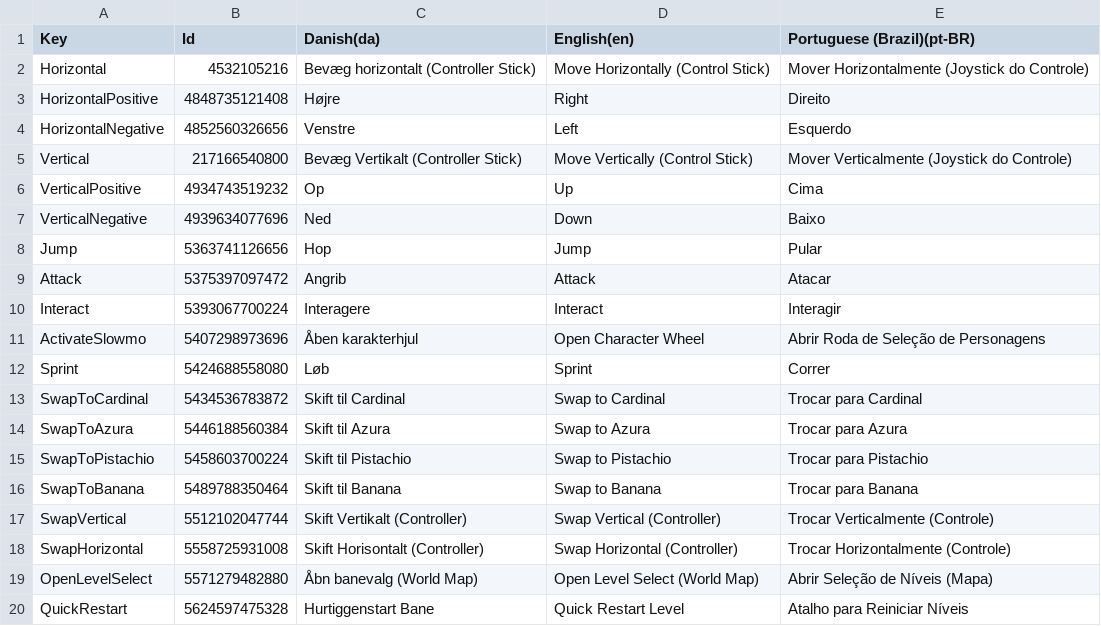
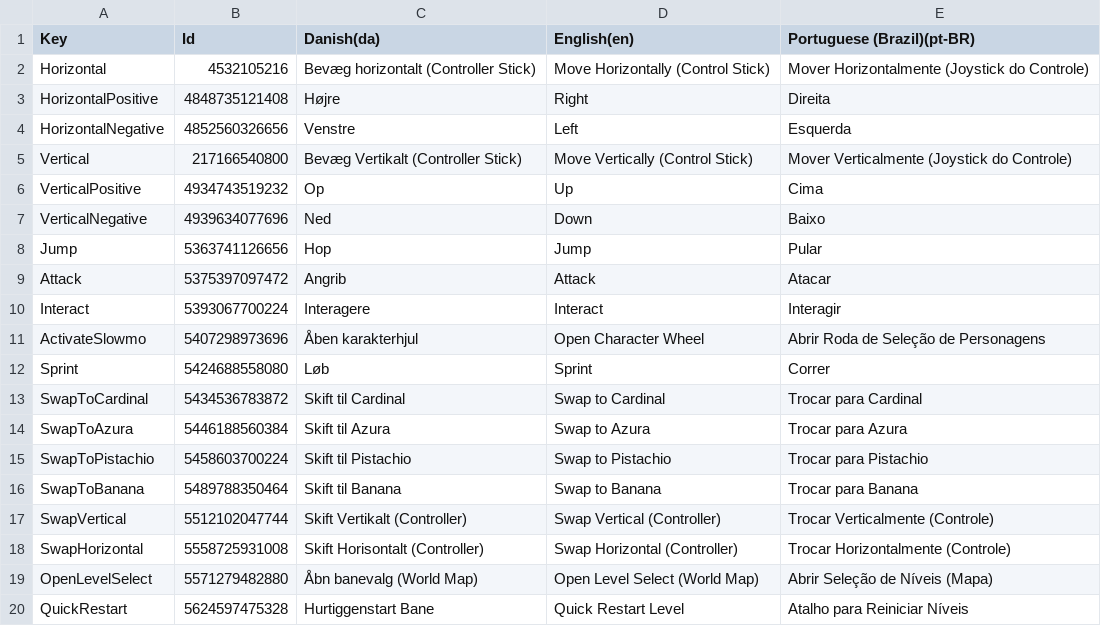
Before and after one commit to Pattrigue/Vibrant-Venture-Localization, a CSV file: csv/Actions.csv, drawn as a sheet.

Commit message:
Update Actions.csv

```diff
--- a/csv/Actions.csv
+++ b/csv/Actions.csv
@@ -2,4 +2,4 @@
 "Horizontal","4532105216","Bevæg horizontalt (Controller Stick)","Move Horizontally (Control Stick)","Mover Horizontalmente (Joystick do Controle)"
-"HorizontalPositive","4848735121408","Højre","Right","Direito"
-"HorizontalNegative","4852560326656","Venstre","Left","Esquerdo"
+"HorizontalPositive","4848735121408","Højre","Right","Direita"
+"HorizontalNegative","4852560326656","Venstre","Left","Esquerda"
 "Vertical","217166540800","Bevæg Vertikalt (Controller Stick)","Move Vertically (Control Stick)","Mover Verticalmente (Joystick do Controle)"
```
